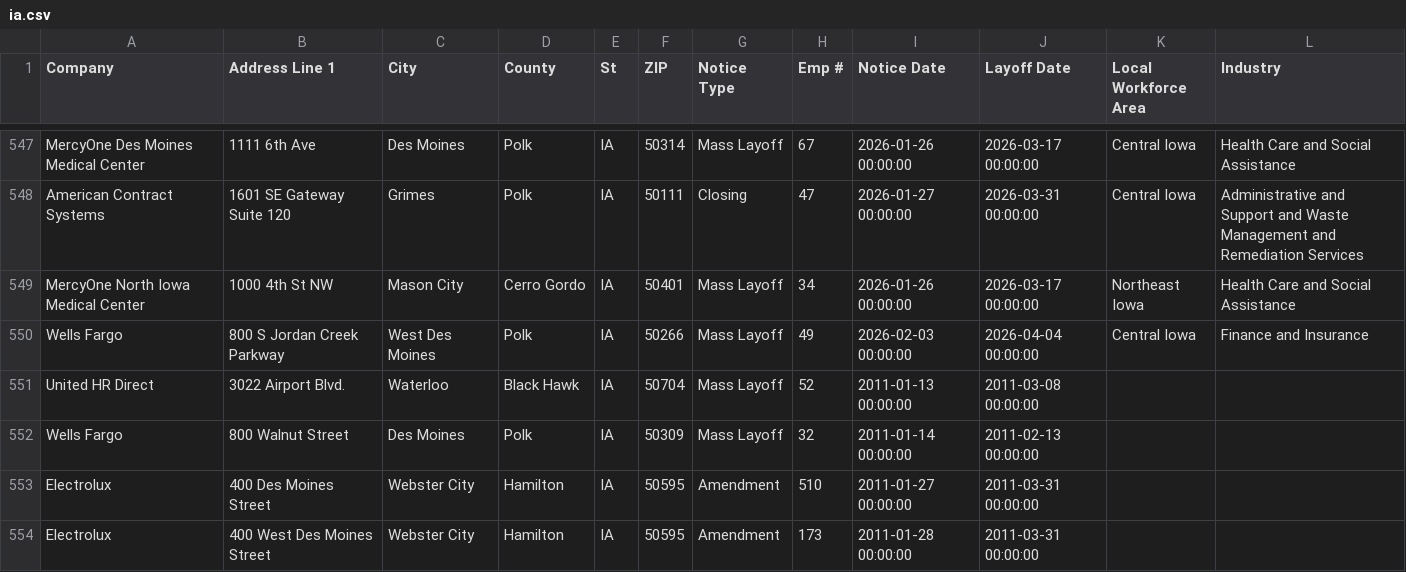
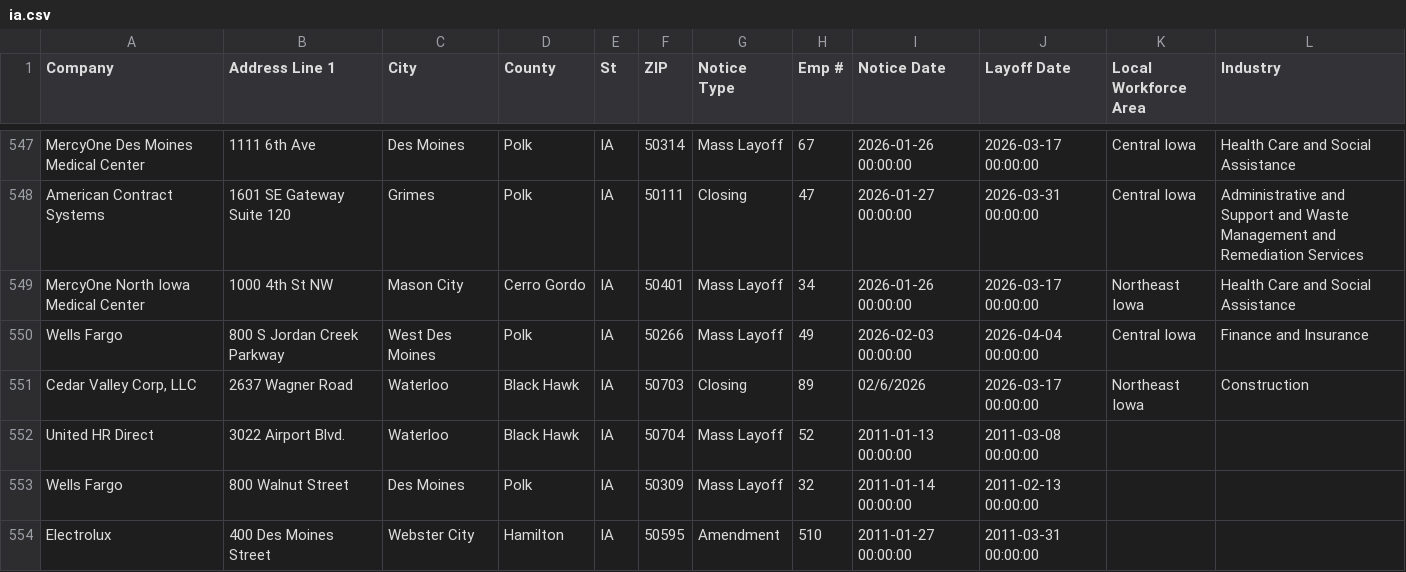
Before and after one commit to rosakettumaki/git-hub-actions-nicar-2025, a CSV file: data/ia.csv, drawn as a sheet; only a part is shown, gaps mark what is left out; the shorter side is filled out with more unchanged rows; the diff names each change by its address in the sheet, - before the commit and + after, or states it on an @@ line.

```diff
--- a/data/ia.csv
+++ b/data/ia.csv
+row 551: Cedar Valley Corp, LLC | 2637 Wagner Road | Waterloo | Black Hawk | IA | 50703 | Closing | 89 | 02/6/2026 | 2026-03-17 00:00:00 | Northeast Iowa | Construction
```
Also changed, not shown: 1 other file.
